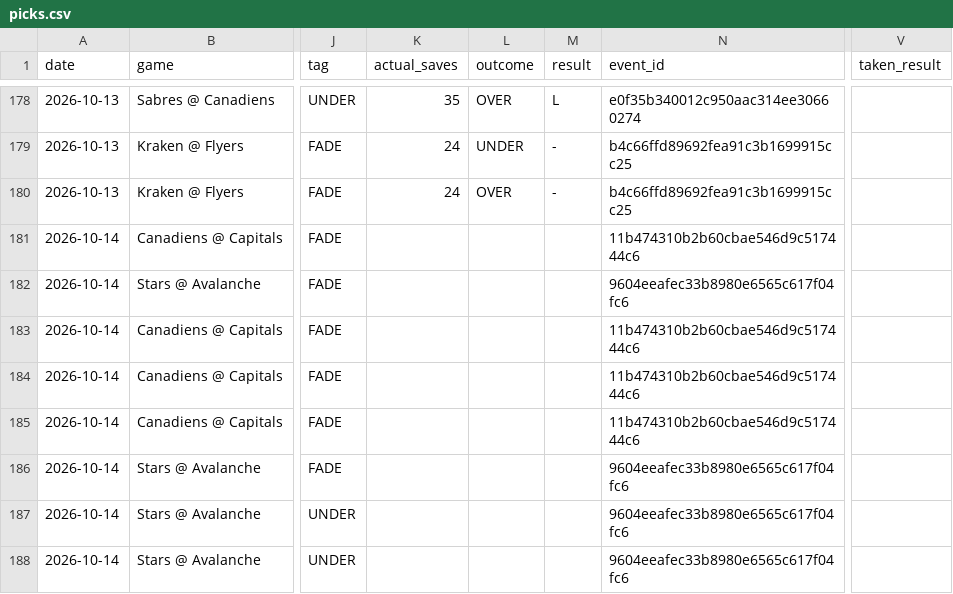
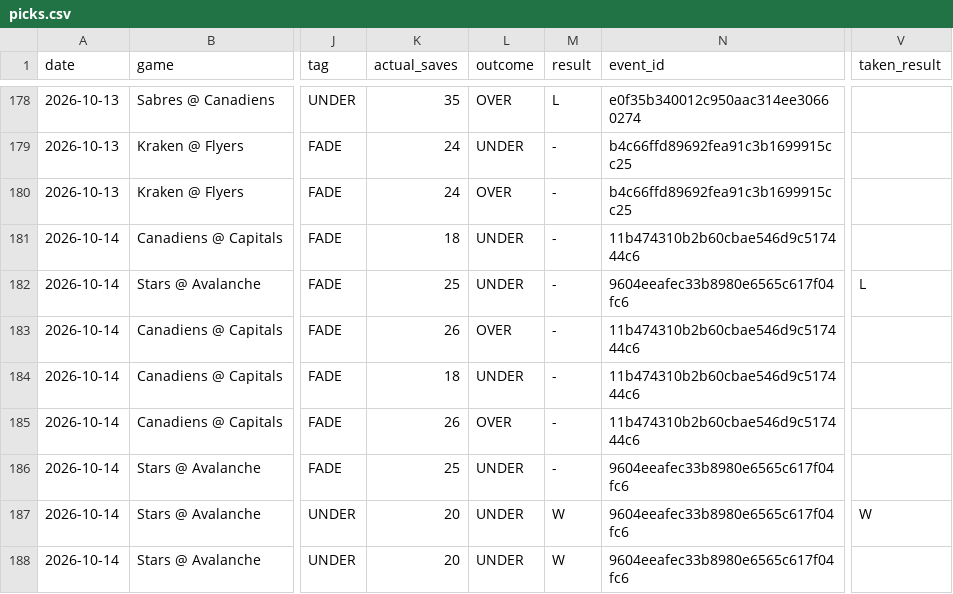
Before and after one commit to phumbad-lab/nhl-saves-alerts, a CSV file: picks.csv, drawn as a sheet; only a part is shown, gaps mark what is left out; the diff names each change by its address in the sheet, - before the commit and + after, or states it on an @@ line.

```diff
--- a/picks.csv
+++ b/picks.csv
-K181 (actual_saves): (empty)
+K181 (actual_saves): 18
-L181:L182 (outcome): (empty)
+L181:L182 (outcome): UNDER
-M181:M186 (result): (empty)
+M181:M186 (result): -
-K182 (actual_saves): (empty)
+K182 (actual_saves): 25
-V182 (taken_result): (empty)
+V182 (taken_result): L
-K183 (actual_saves): (empty)
+K183 (actual_saves): 26
-L183 (outcome): (empty)
+L183 (outcome): OVER
-K184 (actual_saves): (empty)
+K184 (actual_saves): 18
-L184 (outcome): (empty)
+L184 (outcome): UNDER
-K185 (actual_saves): (empty)
+K185 (actual_saves): 26
-L185 (outcome): (empty)
+L185 (outcome): OVER
-K186 (actual_saves): (empty)
+K186 (actual_saves): 25
-L186:L188 (outcome): (empty)
+L186:L188 (outcome): UNDER
-K187:K188 (actual_saves): (empty)
+K187:K188 (actual_saves): 20
-M187:M188 (result): (empty)
+M187:M188 (result): W
-V187 (taken_result): (empty)
+V187 (taken_result): W
```
